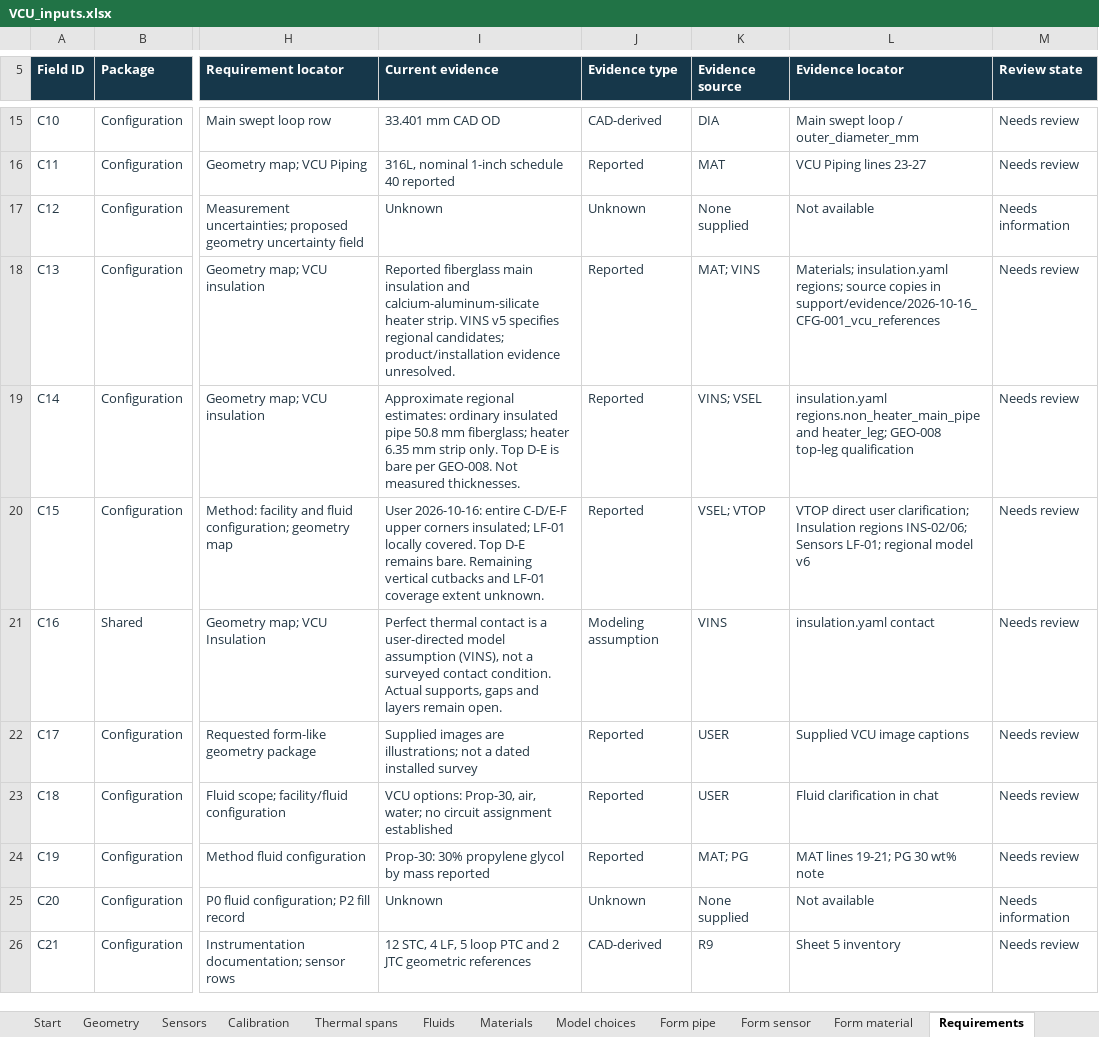
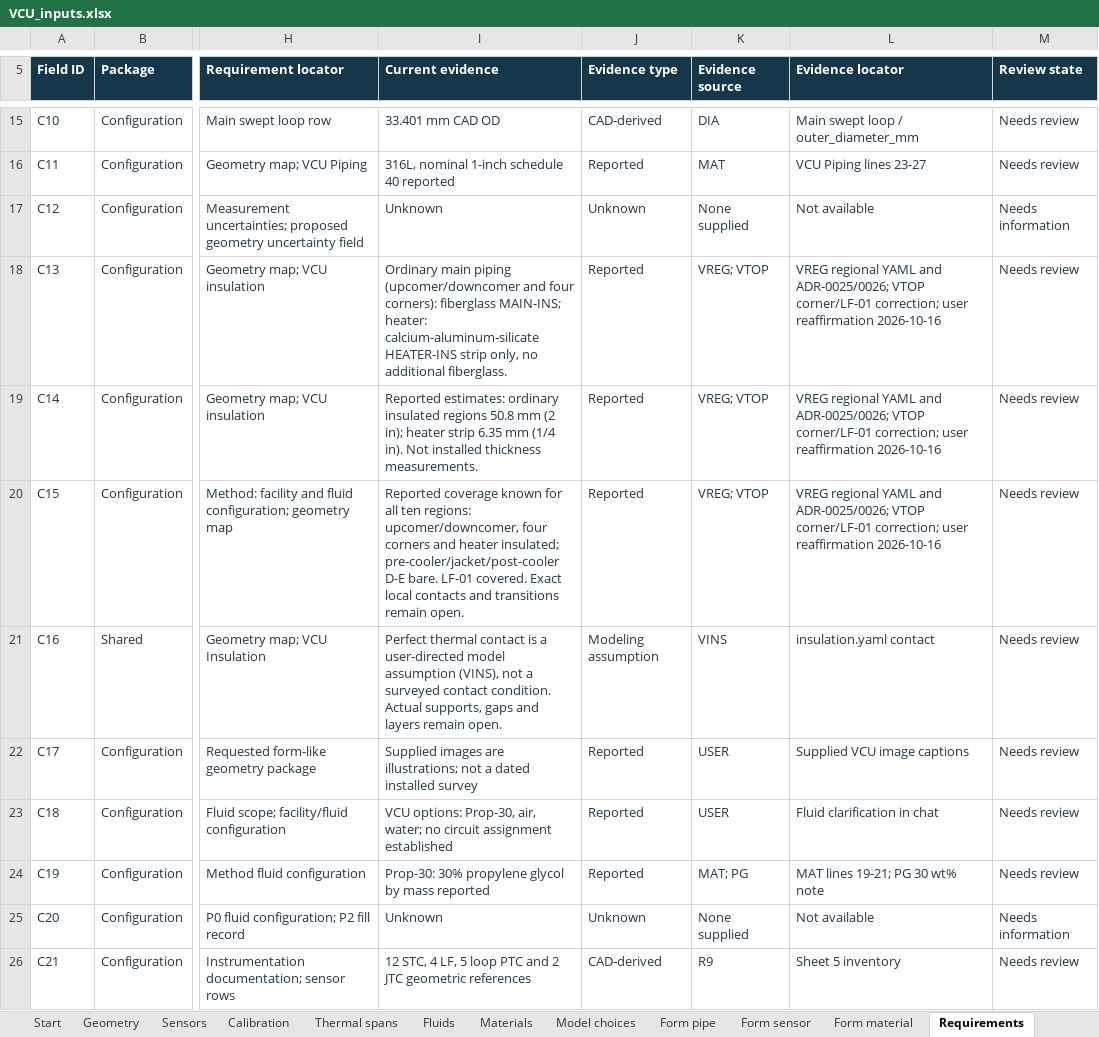
Before and after one commit to Andresfierro231/Trident-Flow-Loop-Documented-Geometry, an Excel workbook: VCU_inputs.xlsx, sheet Requirements, drawn as a sheet; only a part is shown, gaps mark what is left out; values as stored, in another font and other column widths than the file's, no borders; table styles not drawn; the diff names each change by its address in the sheet, - before the commit and + after, or states it on an @@ line.

Commit message:
Synchronize all VCU insulation regions and reported thicknesses

```diff
--- a/VCU_inputs.xlsx (sheet Requirements)
+++ b/VCU_inputs.xlsx (sheet Requirements)
-I18 (Current evidence): Reported fiberglass main insulation and calcium-aluminum-silicate heater strip. VINS v5 specifies regional candidates; product/installation evidence unresolved.
+I18 (Current evidence): Ordinary main piping (upcomer/downcomer and four corners): fiberglass MAIN-INS; heater: calcium-aluminum-silicate HEATER-INS strip only, no additional fiberglass.
-K18 (Evidence source): MAT; VINS
+K18 (Evidence source): VREG; VTOP
-L18 (Evidence locator): Materials; insulation.yaml regions; source copies in support/evidence/2026-10-16_CFG-001_vcu_references
+L18 (Evidence locator): VREG regional YAML and ADR-0025/0026; VTOP corner/LF-01 correction; user reaffirmation 2026-10-16
-I19 (Current evidence): Approximate regional estimates: ordinary insulated pipe 50.8 mm fiberglass; heater 6.35 mm strip only. Top D-E is bare per GEO-008. Not measured thicknesses.
+I19 (Current evidence): Reported estimates: ordinary insulated regions 50.8 mm (2 in); heater strip 6.35 mm (1/4 in). Not installed thickness measurements.
-K19 (Evidence source): VINS; VSEL
+K19 (Evidence source): VREG; VTOP
-L19 (Evidence locator): insulation.yaml regions.non_heater_main_pipe and heater_leg; GEO-008 top-leg qualification
+L19 (Evidence locator): VREG regional YAML and ADR-0025/0026; VTOP corner/LF-01 correction; user reaffirmation 2026-10-16
-I20 (Current evidence): User 2026-10-16: entire C-D/E-F upper corners insulated; LF-01 locally covered. Top D-E remains bare. Remaining vertical cutbacks and LF-01 coverage extent unknown.
+I20 (Current evidence): Reported coverage known for all ten regions: upcomer/downcomer, four corners and heater insulated; pre-cooler/jacket/post-cooler D-E bare. LF-01 covered. Exact local contacts and transitions remain open.
-K20 (Evidence source): VSEL; VTOP
+K20 (Evidence source): VREG; VTOP
-L20 (Evidence locator): VTOP direct user clarification; Insulation regions INS-02/06; Sensors LF-01; regional model v6
+L20 (Evidence locator): VREG regional YAML and ADR-0025/0026; VTOP corner/LF-01 correction; user reaffirmation 2026-10-16
```
Also changed, not shown: sheet Insulation regions, sheet Form pipe, sheet Sources, sheet Materials, sheet Start, 35 other files.
